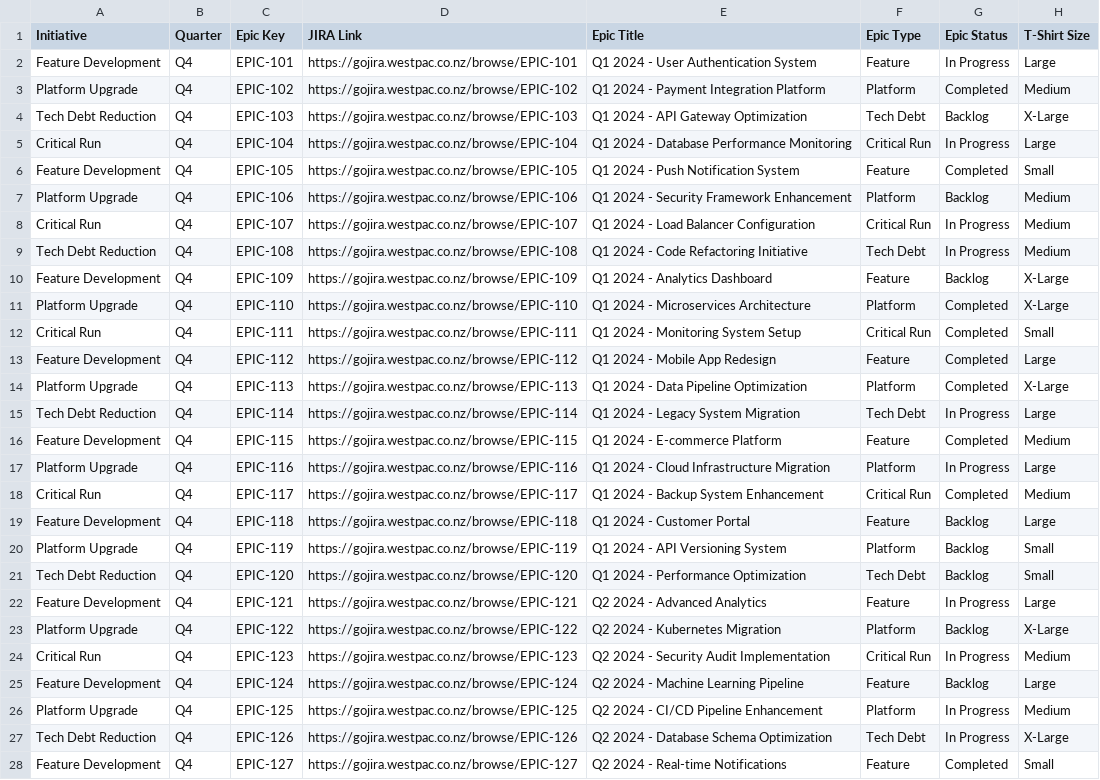
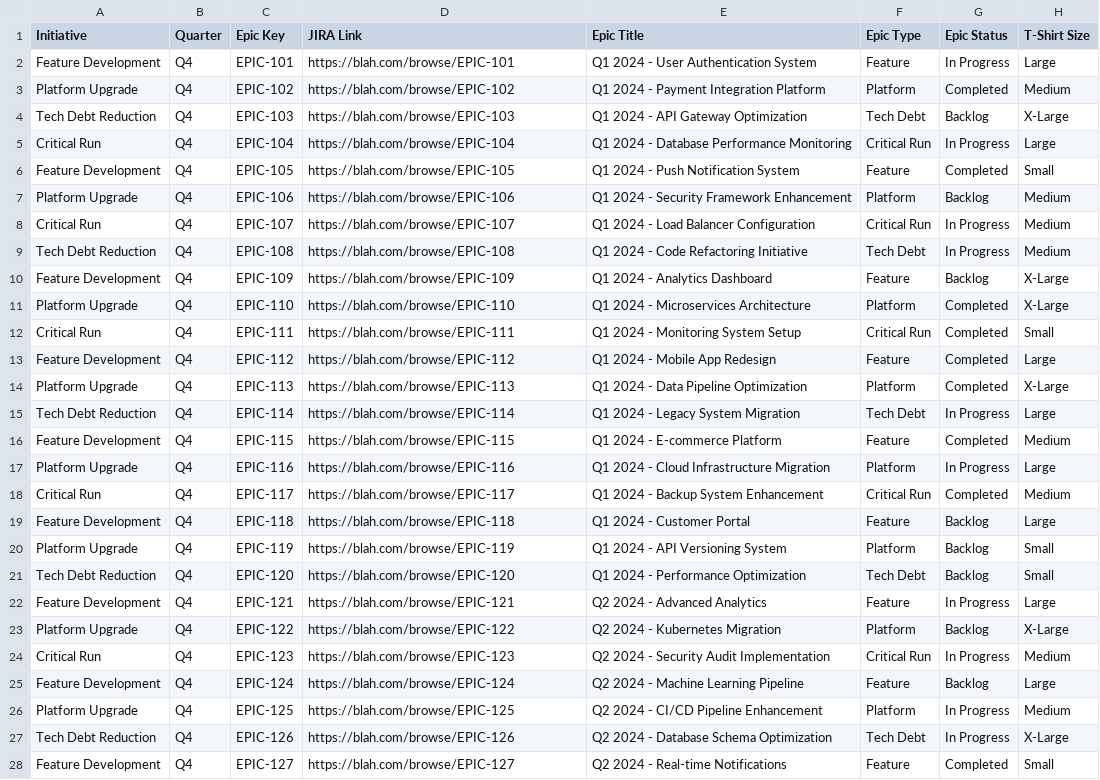
Before and after one commit to heymishy/plan-pulse-compass, a CSV file: large-epic-allocations-sample.csv, drawn as a sheet; only a part is shown; the diff covers the shown part only; the diff names each change by its address in the sheet, - before the commit and + after, or states it on an @@ line.

Commit message:
fixed the project csv to data mapping in advanced and generated better sample data

```diff
--- a/large-epic-allocations-sample.csv
+++ b/large-epic-allocations-sample.csv
-D2 (JIRA Link): https://gojira.westpac.co.nz/browse/EPIC-101
+D2 (JIRA Link): https://blah.com/browse/EPIC-101
-D3 (JIRA Link): https://gojira.westpac.co.nz/browse/EPIC-102
+D3 (JIRA Link): https://blah.com/browse/EPIC-102
-D4 (JIRA Link): https://gojira.westpac.co.nz/browse/EPIC-103
+D4 (JIRA Link): https://blah.com/browse/EPIC-103
-D5 (JIRA Link): https://gojira.westpac.co.nz/browse/EPIC-104
+D5 (JIRA Link): https://blah.com/browse/EPIC-104
-D6 (JIRA Link): https://gojira.westpac.co.nz/browse/EPIC-105
+D6 (JIRA Link): https://blah.com/browse/EPIC-105
-D7 (JIRA Link): https://gojira.westpac.co.nz/browse/EPIC-106
+D7 (JIRA Link): https://blah.com/browse/EPIC-106
-D8 (JIRA Link): https://gojira.westpac.co.nz/browse/EPIC-107
+D8 (JIRA Link): https://blah.com/browse/EPIC-107
-D9 (JIRA Link): https://gojira.westpac.co.nz/browse/EPIC-108
+D9 (JIRA Link): https://blah.com/browse/EPIC-108
-D10 (JIRA Link): https://gojira.westpac.co.nz/browse/EPIC-109
+D10 (JIRA Link): https://blah.com/browse/EPIC-109
-D11 (JIRA Link): https://gojira.westpac.co.nz/browse/EPIC-110
+D11 (JIRA Link): https://blah.com/browse/EPIC-110
-D12 (JIRA Link): https://gojira.westpac.co.nz/browse/EPIC-111
+D12 (JIRA Link): https://blah.com/browse/EPIC-111
-D13 (JIRA Link): https://gojira.westpac.co.nz/browse/EPIC-112
+D13 (JIRA Link): https://blah.com/browse/EPIC-112
-D14 (JIRA Link): https://gojira.westpac.co.nz/browse/EPIC-113
+D14 (JIRA Link): https://blah.com/browse/EPIC-113
-D15 (JIRA Link): https://gojira.westpac.co.nz/browse/EPIC-114
+D15 (JIRA Link): https://blah.com/browse/EPIC-114
-D16 (JIRA Link): https://gojira.westpac.co.nz/browse/EPIC-115
+D16 (JIRA Link): https://blah.com/browse/EPIC-115
-D17 (JIRA Link): https://gojira.westpac.co.nz/browse/EPIC-116
+D17 (JIRA Link): https://blah.com/browse/EPIC-116
-D18 (JIRA Link): https://gojira.westpac.co.nz/browse/EPIC-117
+D18 (JIRA Link): https://blah.com/browse/EPIC-117
-D19 (JIRA Link): https://gojira.westpac.co.nz/browse/EPIC-118
+D19 (JIRA Link): https://blah.com/browse/EPIC-118
-D20 (JIRA Link): https://gojira.westpac.co.nz/browse/EPIC-119
+D20 (JIRA Link): https://blah.com/browse/EPIC-119
-D21 (JIRA Link): https://gojira.westpac.co.nz/browse/EPIC-120
+D21 (JIRA Link): https://blah.com/browse/EPIC-120
-D22 (JIRA Link): https://gojira.westpac.co.nz/browse/EPIC-121
+D22 (JIRA Link): https://blah.com/browse/EPIC-121
-D23 (JIRA Link): https://gojira.westpac.co.nz/browse/EPIC-122
+D23 (JIRA Link): https://blah.com/browse/EPIC-122
-D24 (JIRA Link): https://gojira.westpac.co.nz/browse/EPIC-123
+D24 (JIRA Link): https://blah.com/browse/EPIC-123
-D25 (JIRA Link): https://gojira.westpac.co.nz/browse/EPIC-124
+D25 (JIRA Link): https://blah.com/browse/EPIC-124
-D26 (JIRA Link): https://gojira.westpac.co.nz/browse/EPIC-125
+D26 (JIRA Link): https://blah.com/browse/EPIC-125
-D27 (JIRA Link): https://gojira.westpac.co.nz/browse/EPIC-126
+D27 (JIRA Link): https://blah.com/browse/EPIC-126
-D28 (JIRA Link): https://gojira.westpac.co.nz/browse/EPIC-127
+D28 (JIRA Link): https://blah.com/browse/EPIC-127
```
Also changed, not shown: 43 edited cells elsewhere in this file, 7 other files.
